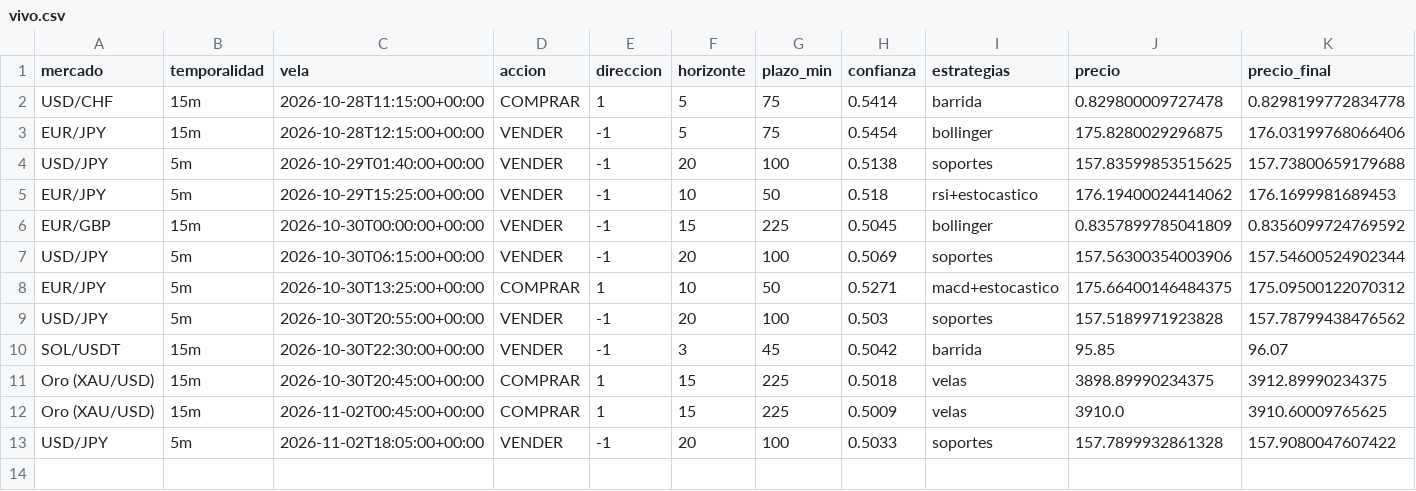
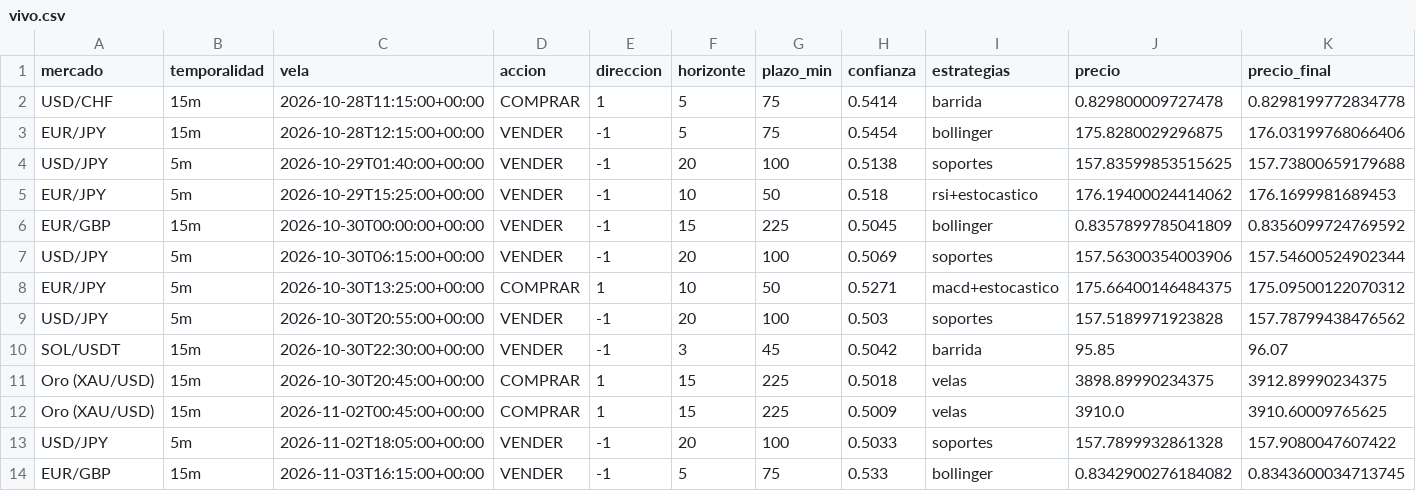
Before and after one commit to Andriuu20/analista-tecnico, a CSV file: vivo.csv, drawn as a sheet; only a part is shown; rows hold the shown columns only; the diff names each change by its address in the sheet, - before the commit and + after, or states it on an @@ line.

```diff
--- a/vivo.csv
+++ b/vivo.csv
+row 14: EUR/GBP | 15m | 2026-11-03T16:15:00+00:00 | VENDER | -1 | 5 | 75 | 0.533 | bollinger | 0.8342900276184082 | 0.8343600034713745
```
Also changed, not shown: 2 other files.
